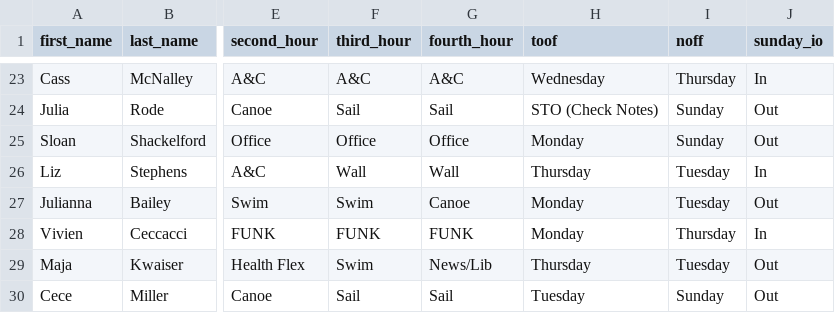
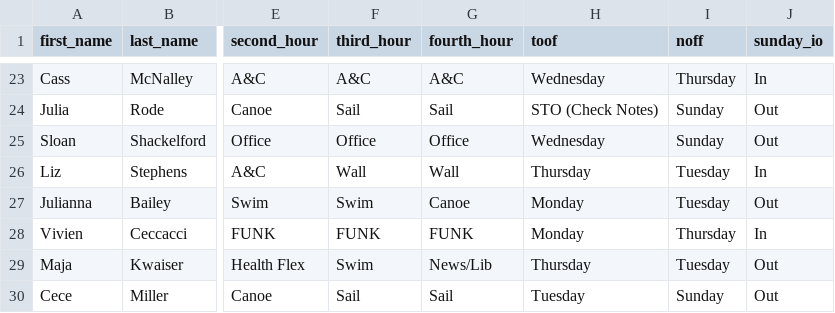
Before and after one commit to agreatquestion/agreatquestion.github.io, a CSV file: csv/staff.csv, drawn as a sheet; only a part is shown, gaps mark what is left out; the diff names each change by its address in the sheet, - before the commit and + after, or states it on an @@ line.

```diff
--- a/csv/staff.csv
+++ b/csv/staff.csv
-H25 (toof): Monday
+H25 (toof): Wednesday
```
Also changed, not shown: 1 other file.
